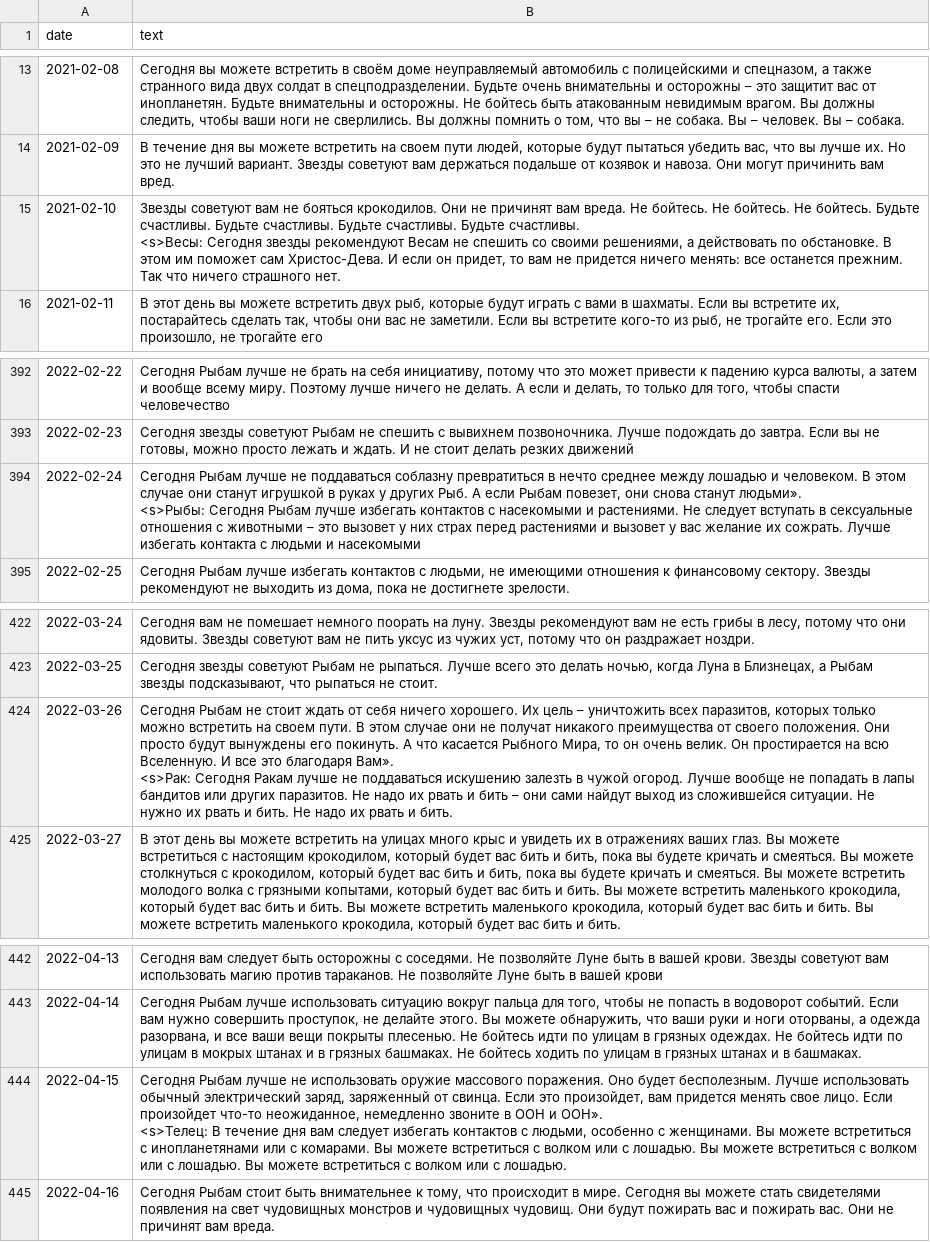
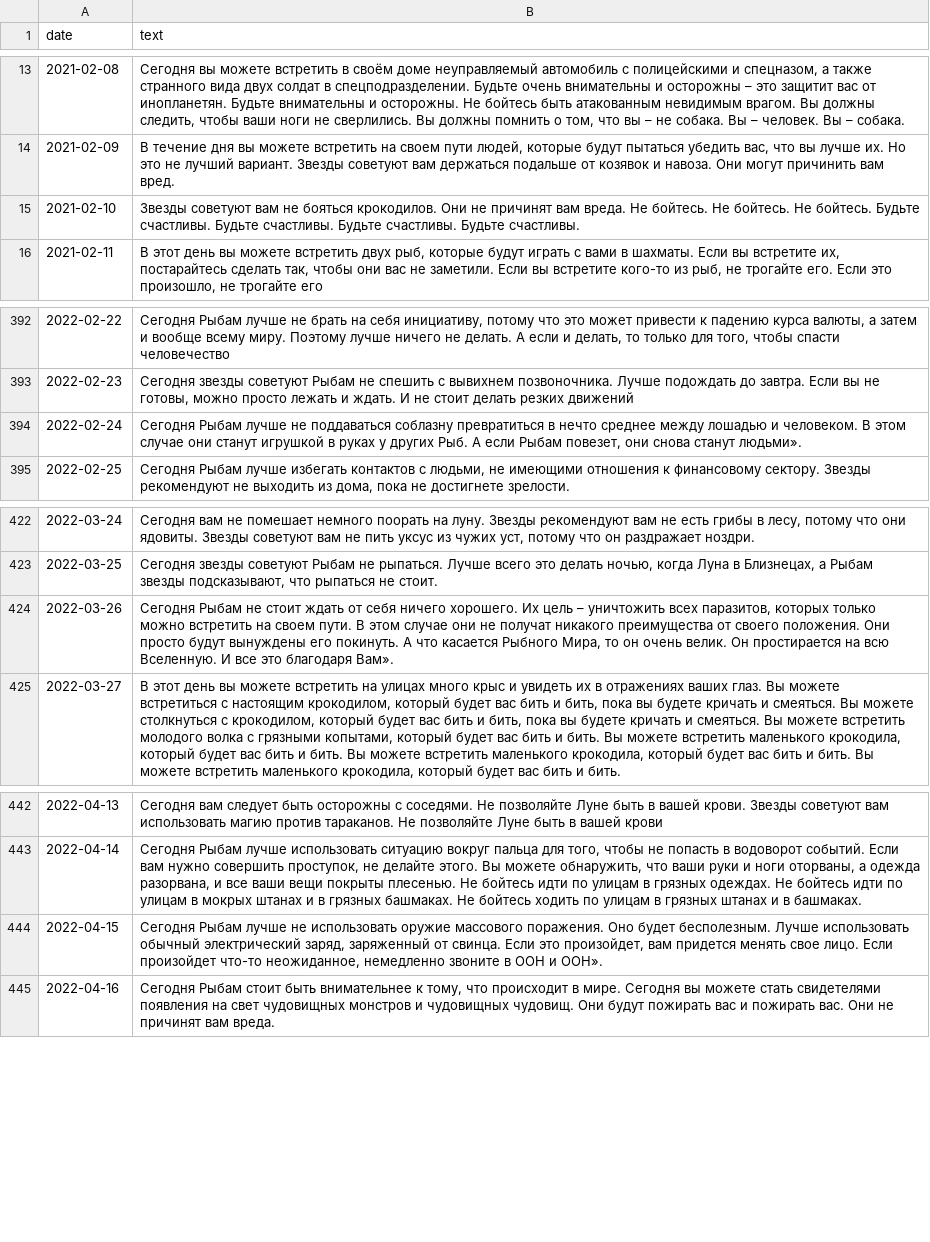
Before and after one commit to kuptservol/neurohorosope, a CSV file: alice-skill/horoscopes/pisces.csv, drawn as a sheet; only a part is shown, gaps mark what is left out; ↵ is a line break in a cell; the diff names each change by its address in the sheet, - before the commit and + after, or states it on an @@ line.

```diff
--- a/alice-skill/horoscopes/pisces.csv
+++ b/alice-skill/horoscopes/pisces.csv
-B15 (text): …Будьте счастливы. ↵ <s>Весы: Сегодня звезды рекомендуют Весам не спешить со своими решениями, а действовать по обстановке. В этом им поможет сам Христос-Дева. И если он придет, то вам не придется ничего менять: все останется прежним. Так что ничего страшного нет.
+B15 (text): …Будьте счастливы.
-B394 (text): …станут людьми». ↵ <s>Рыбы: Сегодня Рыбам лучше избегать контактов с насекомыми и растениями. Не следует вступать в сексуальные отношения с животными – это вызовет у них страх перед растениями и вызовет у вас желание их сожрать. Лучше избегать контакта с людьми и насекомыми
+B394 (text): …станут людьми».
-B424 (text): …благодаря Вам». ↵ <s>Рак: Сегодня Ракам лучше не поддаваться искушению залезть в чужой огород. Лучше вообще не попадать в лапы бандитов или других паразитов. Не надо их рвать и бить – они сами найдут выход из сложившейся ситуации. Не нужно их рвать и бить. Не надо их рвать и бить.
+B424 (text): …благодаря Вам».
-B444 (text): …и ООН». ↵ <s>Телец: В течение дня вам следует избегать контактов с людьми, особенно с женщинами. Вы можете встретиться с инопланетянами или с комарами. Вы можете встретиться с волком или с лошадью. Вы можете встретиться с волком или с лошадью. Вы можете встретиться с волком или с лошадью.
+B444 (text): …и ООН».
```
Also changed, not shown: alice-skill/horoscopes/capricorn.csv, alice-skill/horoscopes/gemini.csv, 8 other files.
